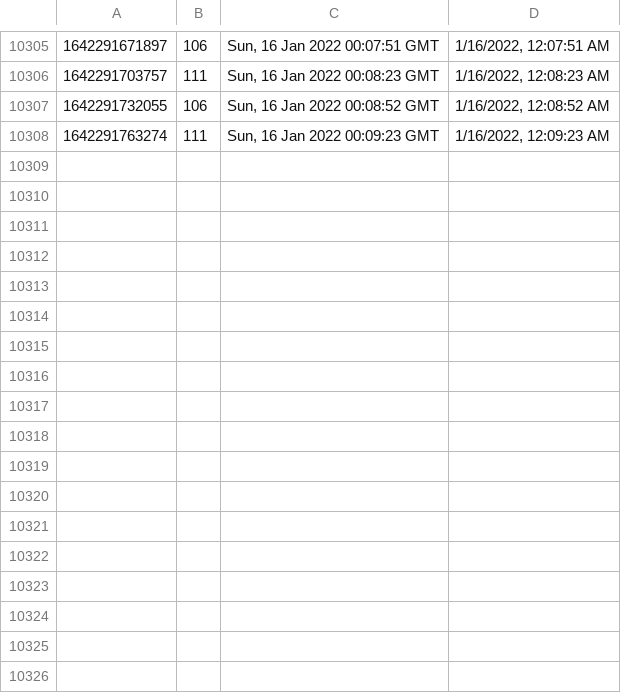
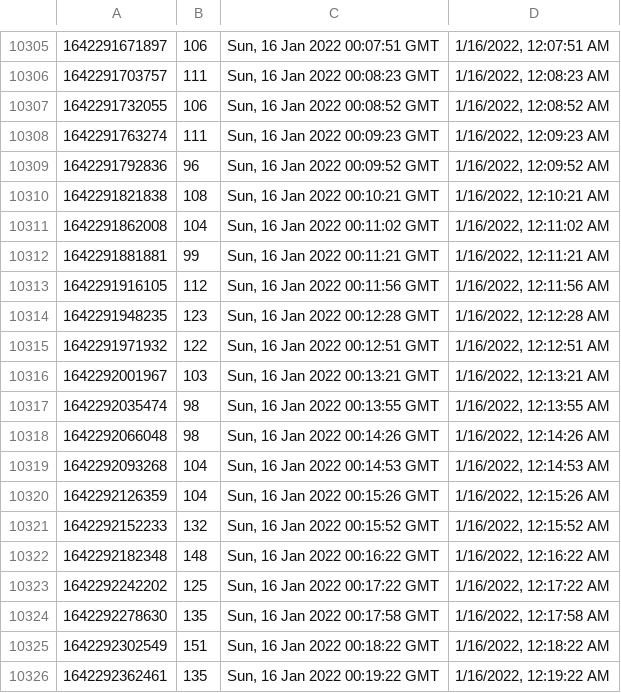
Before and after one commit to starwalker00/ethgasfee-data, a CSV file: data/2022-3.csv, drawn as a sheet; only a part is shown, gaps mark what is left out.

Commit message:
add data

```diff
--- a/data/2022-3.csv
+++ b/data/2022-3.csv
@@ -10308 +10308,19 @@
 1642291763274,111,"Sun, 16 Jan 2022 00:09:23 GMT","1/16/2022, 12:09:23 AM"
+1642291792836,96,"Sun, 16 Jan 2022 00:09:52 GMT","1/16/2022, 12:09:52 AM"
+1642291821838,108,"Sun, 16 Jan 2022 00:10:21 GMT","1/16/2022, 12:10:21 AM"
+1642291862008,104,"Sun, 16 Jan 2022 00:11:02 GMT","1/16/2022, 12:11:02 AM"
+1642291881881,99,"Sun, 16 Jan 2022 00:11:21 GMT","1/16/2022, 12:11:21 AM"
+1642291916105,112,"Sun, 16 Jan 2022 00:11:56 GMT","1/16/2022, 12:11:56 AM"
+1642291948235,123,"Sun, 16 Jan 2022 00:12:28 GMT","1/16/2022, 12:12:28 AM"
+1642291971932,122,"Sun, 16 Jan 2022 00:12:51 GMT","1/16/2022, 12:12:51 AM"
+1642292001967,103,"Sun, 16 Jan 2022 00:13:21 GMT","1/16/2022, 12:13:21 AM"
+1642292035474,98,"Sun, 16 Jan 2022 00:13:55 GMT","1/16/2022, 12:13:55 AM"
+1642292066048,98,"Sun, 16 Jan 2022 00:14:26 GMT","1/16/2022, 12:14:26 AM"
+1642292093268,104,"Sun, 16 Jan 2022 00:14:53 GMT","1/16/2022, 12:14:53 AM"
+1642292126359,104,"Sun, 16 Jan 2022 00:15:26 GMT","1/16/2022, 12:15:26 AM"
+1642292152233,132,"Sun, 16 Jan 2022 00:15:52 GMT","1/16/2022, 12:15:52 AM"
+1642292182348,148,"Sun, 16 Jan 2022 00:16:22 GMT","1/16/2022, 12:16:22 AM"
+1642292242202,125,"Sun, 16 Jan 2022 00:17:22 GMT","1/16/2022, 12:17:22 AM"
+1642292278630,135,"Sun, 16 Jan 2022 00:17:58 GMT","1/16/2022, 12:17:58 AM"
+1642292302549,151,"Sun, 16 Jan 2022 00:18:22 GMT","1/16/2022, 12:18:22 AM"
+1642292362461,135,"Sun, 16 Jan 2022 00:19:22 GMT","1/16/2022, 12:19:22 AM"
```
Also changed, not shown: 1 other file.
